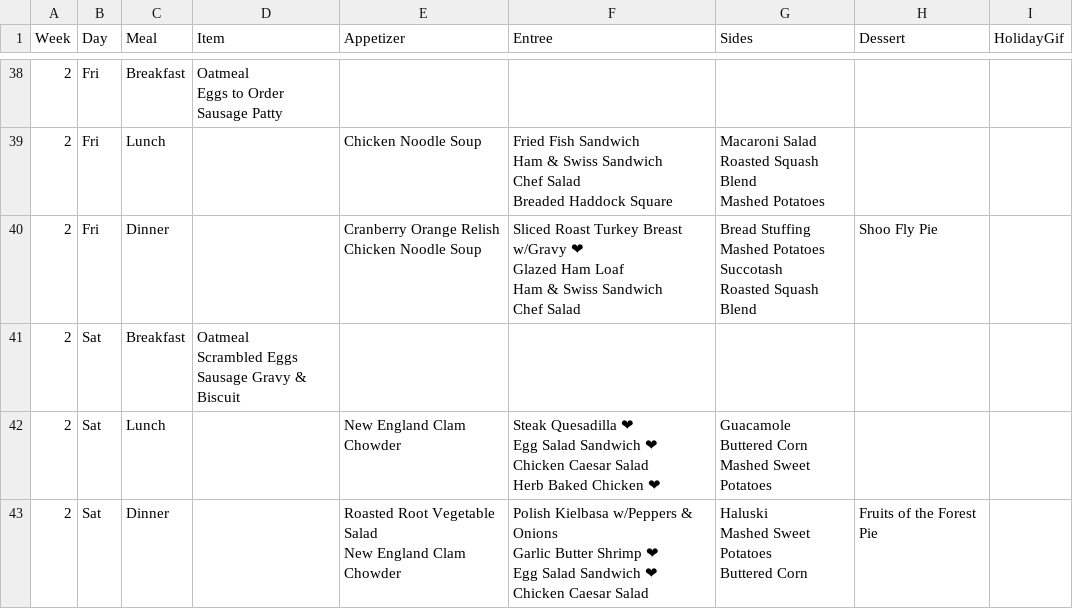
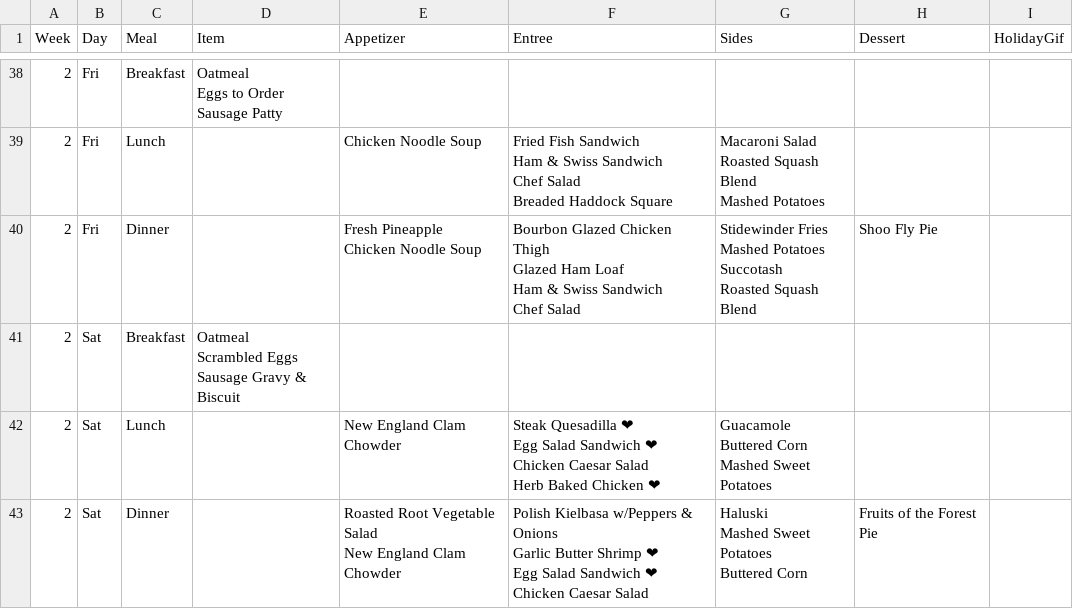
Before and after one commit to bennnn1/menu, a CSV file: menu.csv, drawn as a sheet; only a part is shown, gaps mark what is left out.

Commit message:
Add files via upload

```diff
--- a/menu.csv
+++ b/menu.csv
@@ -207,10 +207,10 @@ Roasted Squash Blend
 Mashed Potatoes ",,
-2,Fri,Dinner,,"Cranberry Orange Relish
-Chicken Noodle Soup ","Sliced Roast Turkey Breast w/Gravy ❤
-Glazed Ham Loaf
-Ham & Swiss Sandwich
-Chef Salad ","Bread Stuffing
-Mashed Potatoes
-Succotash
-Roasted Squash Blend ",Shoo Fly Pie,
+2,Fri,Dinner,,"Fresh Pineapple
+Chicken Noodle Soup ","Bourbon Glazed Chicken Thigh
+Glazed Ham Loaf
+Ham & Swiss Sandwich
+Chef Salad ","Stidewinder Fries
+Mashed Potatoes
+Succotash
+Roasted Squash Blend ",Shoo Fly Pie,
 2,Sat,Breakfast,"Oatmeal
```
